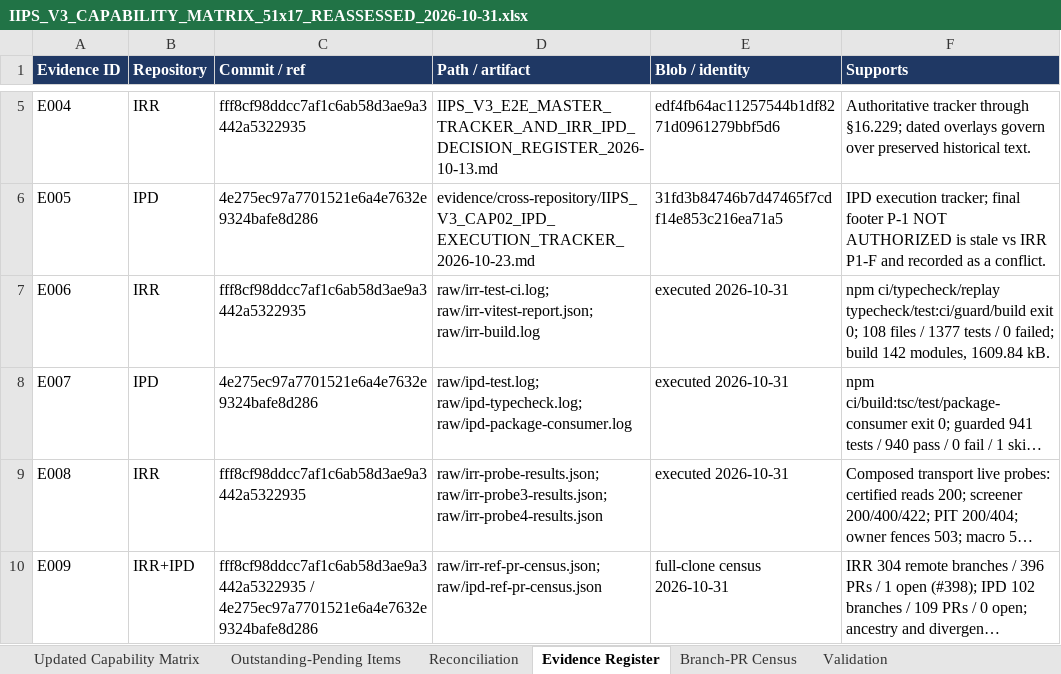
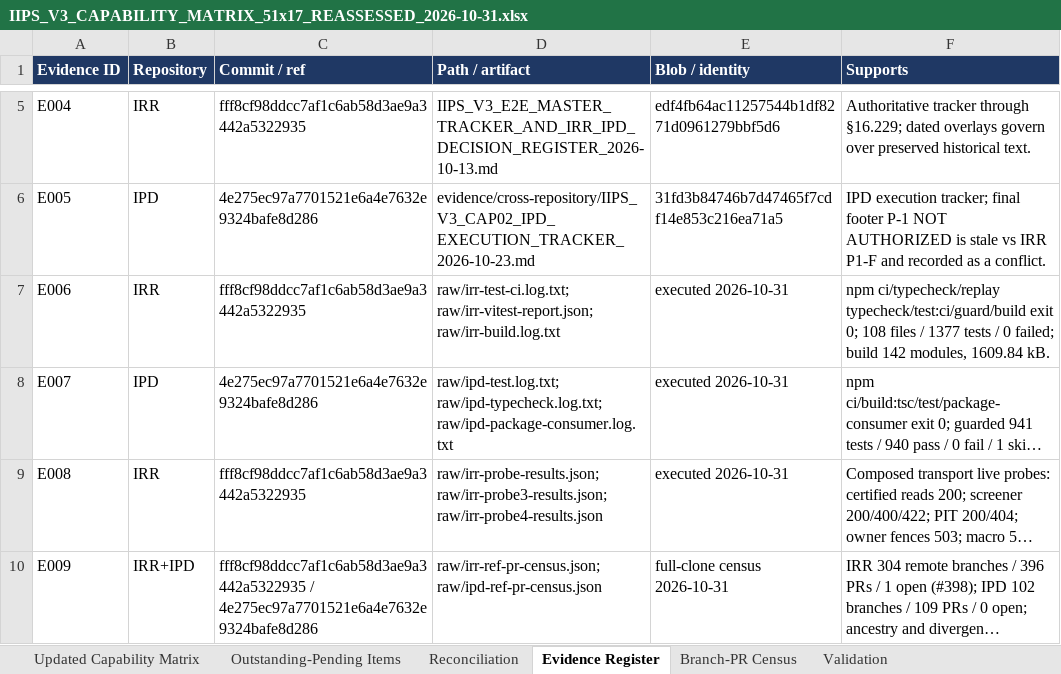
Before and after one commit to ramkivs/iips-review-recovered, an Excel workbook: evidence/integration/capability-matrix-51x17-reassessment-2026-10-31/IIPS_V3_CAPABILITY_MATRIX_51x17_REASSESSED_2026-10-31.xlsx, sheet Evidence Register, drawn as a sheet; only a part is shown, gaps mark what is left out; long unchanged cells end in …; values as stored, in another font and other column widths than the file's, no borders; table styles not drawn; the diff names each change by its address in the sheet, - before the commit and + after, or states it on an @@ line.

Commit message:
docs(capability): retain raw validation logs as .log.txt
Co-authored-by: arena-agent <297053741+arena-agent@users.noreply.github.com>

```diff
--- a/evidence/integration/capability-matrix-51x17-reassessment-2026-10-31/IIPS_V3_CAPABILITY_MATRIX_51x17_REASSESSED_2026-10-31.xlsx (sheet Evidence Register)
+++ b/evidence/integration/capability-matrix-51x17-reassessment-2026-10-31/IIPS_V3_CAPABILITY_MATRIX_51x17_REASSESSED_2026-10-31.xlsx (sheet Evidence Register)
-D7 (Path / artifact): raw/irr-test-ci.log; raw/irr-vitest-report.json; raw/irr-build.log
+D7 (Path / artifact): raw/irr-test-ci.log.txt; raw/irr-vitest-report.json; raw/irr-build.log.txt
-D8 (Path / artifact): raw/ipd-test.log; raw/ipd-typecheck.log; raw/ipd-package-consumer.log
+D8 (Path / artifact): raw/ipd-test.log.txt; raw/ipd-typecheck.log.txt; raw/ipd-package-consumer.log.txt
```
Also changed, not shown: 21 other files.
